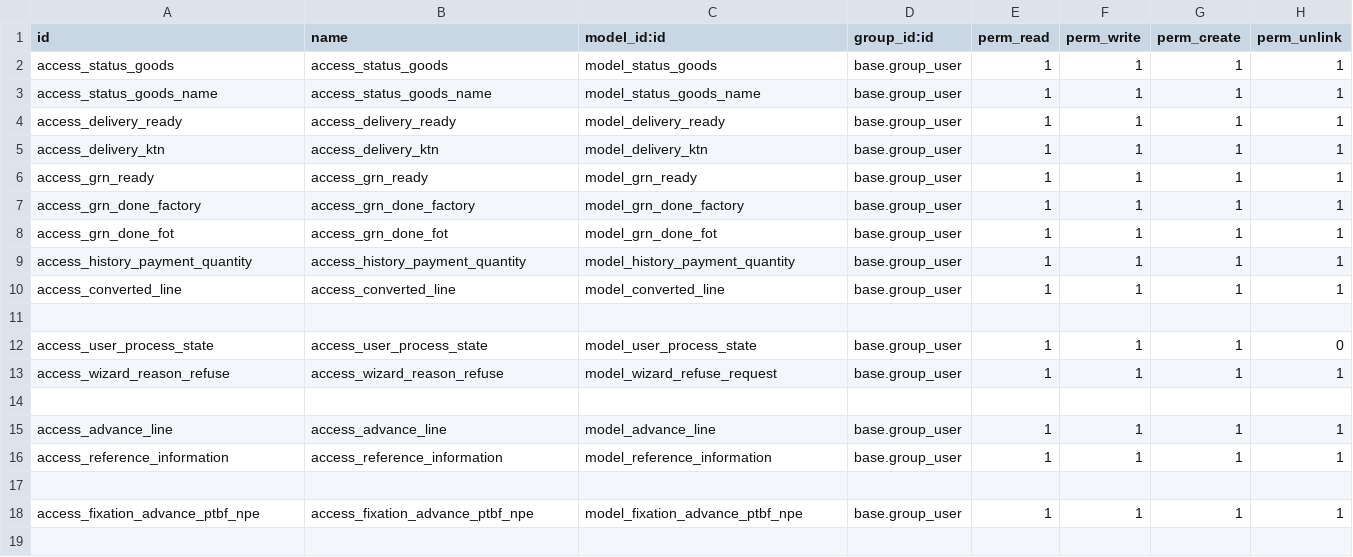
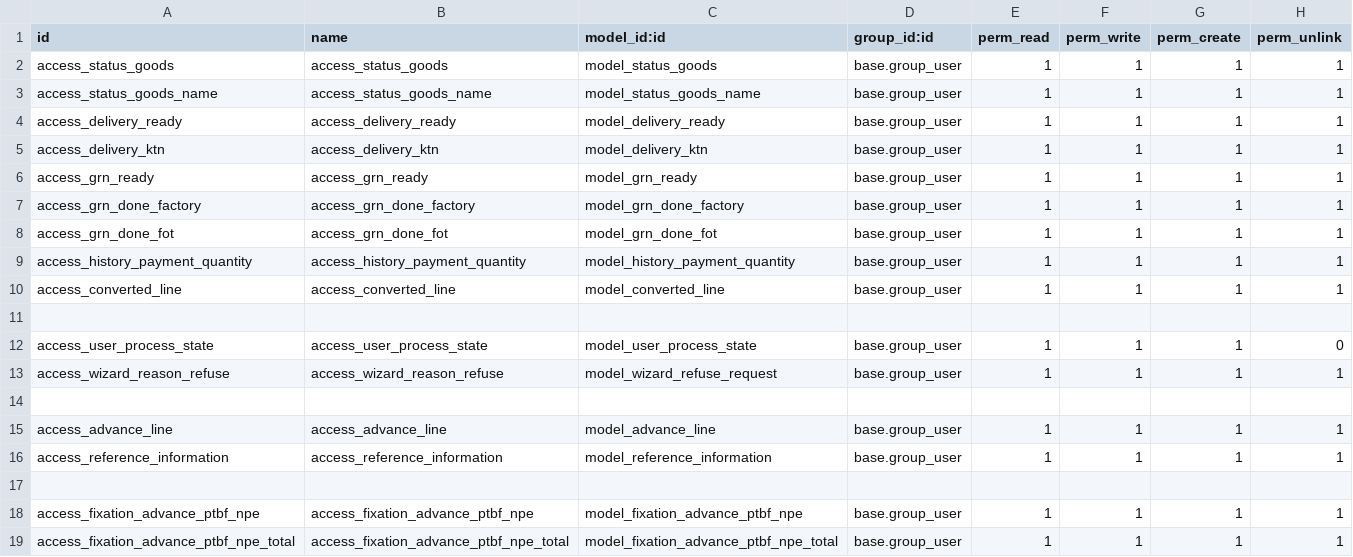
Before and after one commit to thailao2812/ovis16, a CSV file: vietnam_sucden/sd_security_gate_vietnam/security/ir.model.access.csv, drawn as a sheet; the diff names each change by its address in the sheet, - before the commit and + after, or states it on an @@ line.

Commit message:
update vietnam

```diff
--- a/vietnam_sucden/sd_security_gate_vietnam/security/ir.model.access.csv
+++ b/vietnam_sucden/sd_security_gate_vietnam/security/ir.model.access.csv
+row 19: access_fixation_advance_ptbf_npe_total | access_fixation_advance_ptbf_npe_total | model_fixation_advance_ptbf_npe_total | base.group_user | 1 | 1 | 1 | 1
```
Also changed, not shown: 3 other files.
